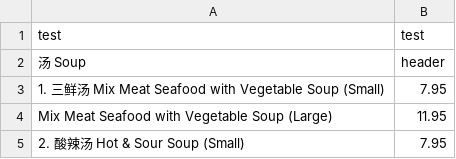
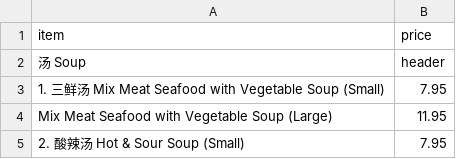
Before and after one commit to BMChenRestaurant/bmchem, a CSV file: dinein.csv, drawn as a sheet; only a part is shown.

Commit message:
test

```diff
--- a/dinein.csv
+++ b/dinein.csv
@@ -1,2 +1,2 @@
-test,test
+item,price
 汤 Soup,header
```
Also changed, not shown: 1 other file.
